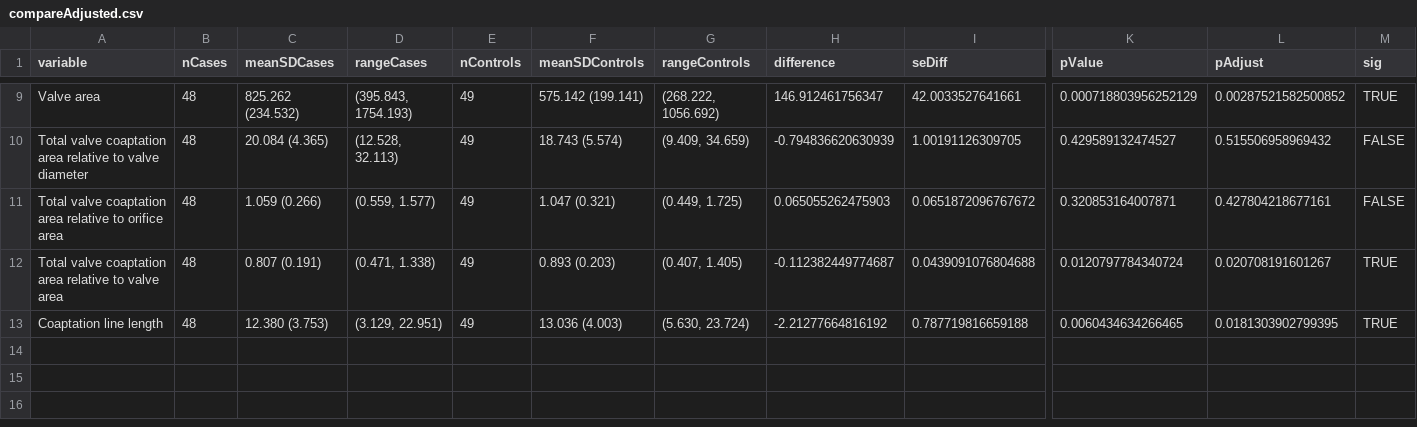
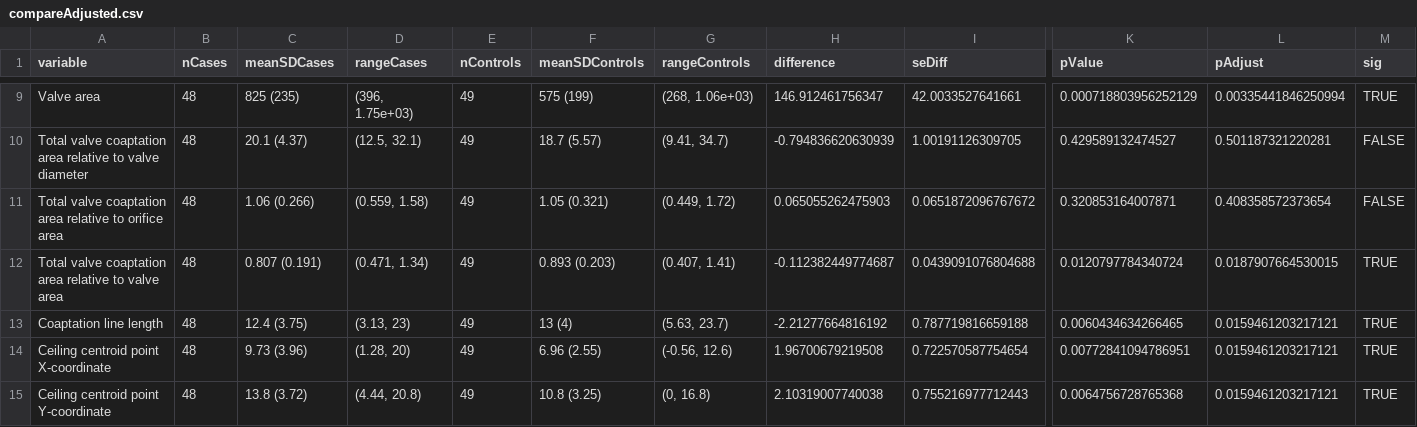
Before and after one commit to benjamin-chan/SilberbachPrintValve, a CSV file: data/processed/compareAdjusted.csv, drawn as a sheet; only a part is shown, gaps mark what is left out; rows hold the shown columns only; the diff covers the shown part only; the diff names each change by its address in the sheet, - before the commit and + after, or states it on an @@ line.

```diff
--- a/data/processed/compareAdjusted.csv
+++ b/data/processed/compareAdjusted.csv
-C9 (meanSDCases): 825.262 (234.532)
+C9 (meanSDCases): 825 (235)
-D9 (rangeCases): (395.843, 1754.193)
+D9 (rangeCases): (396, 1.75e+03)
-F9 (meanSDControls): 575.142 (199.141)
+F9 (meanSDControls): 575 (199)
-G9 (rangeControls): (268.222, 1056.692)
+G9 (rangeControls): (268, 1.06e+03)
-L9 (pAdjust): 0.00287521582500852
+L9 (pAdjust): 0.00335441846250994
-C10 (meanSDCases): 20.084 (4.365)
+C10 (meanSDCases): 20.1 (4.37)
-D10 (rangeCases): (12.528, 32.113)
+D10 (rangeCases): (12.5, 32.1)
-F10 (meanSDControls): 18.743 (5.574)
+F10 (meanSDControls): 18.7 (5.57)
-G10 (rangeControls): (9.409, 34.659)
+G10 (rangeControls): (9.41, 34.7)
-L10 (pAdjust): 0.515506958969432
+L10 (pAdjust): 0.501187321220281
-C11 (meanSDCases): 1.059 (0.266)
+C11 (meanSDCases): 1.06 (0.266)
-D11 (rangeCases): (0.559, 1.577)
+D11 (rangeCases): (0.559, 1.58)
-F11 (meanSDControls): 1.047 (0.321)
+F11 (meanSDControls): 1.05 (0.321)
-G11 (rangeControls): (0.449, 1.725)
+G11 (rangeControls): (0.449, 1.72)
-L11 (pAdjust): 0.427804218677161
+L11 (pAdjust): 0.408358572373654
-D12 (rangeCases): (0.471, 1.338)
+D12 (rangeCases): (0.471, 1.34)
-G12 (rangeControls): (0.407, 1.405)
+G12 (rangeControls): (0.407, 1.41)
-L12 (pAdjust): 0.020708191601267
+L12 (pAdjust): 0.0187907664530015
-C13 (meanSDCases): 12.380 (3.753)
+C13 (meanSDCases): 12.4 (3.75)
-D13 (rangeCases): (3.129, 22.951)
+D13 (rangeCases): (3.13, 23)
-F13 (meanSDControls): 13.036 (4.003)
+F13 (meanSDControls): 13 (4)
-G13 (rangeControls): (5.630, 23.724)
+G13 (rangeControls): (5.63, 23.7)
-L13 (pAdjust): 0.0181303902799395
+L13 (pAdjust): 0.0159461203217121
+row 14: Ceiling centroid point X-coordinate | 48 | 9.73 (3.96) | (1.28, 20) | 49 | 6.96 (2.55) | (-0.56, 12.6) | 1.96700679219508 | 0.722570587754654 | 0.00772841094786951 | 0.0159461203217121 | TRUE
+row 15: Ceiling centroid point Y-coordinate | 48 | 13.8 (3.72) | (4.44, 20.8) | 49 | 10.8 (3.25) | (0, 16.8) | 2.10319007740038 | 0.755216977712443 | 0.0064756728765368 | 0.0159461203217121 | TRUE
```
Also changed, not shown: 28 edited cells elsewhere in this file, data/processed/compareUnadjusted.csv, 18 other files.
